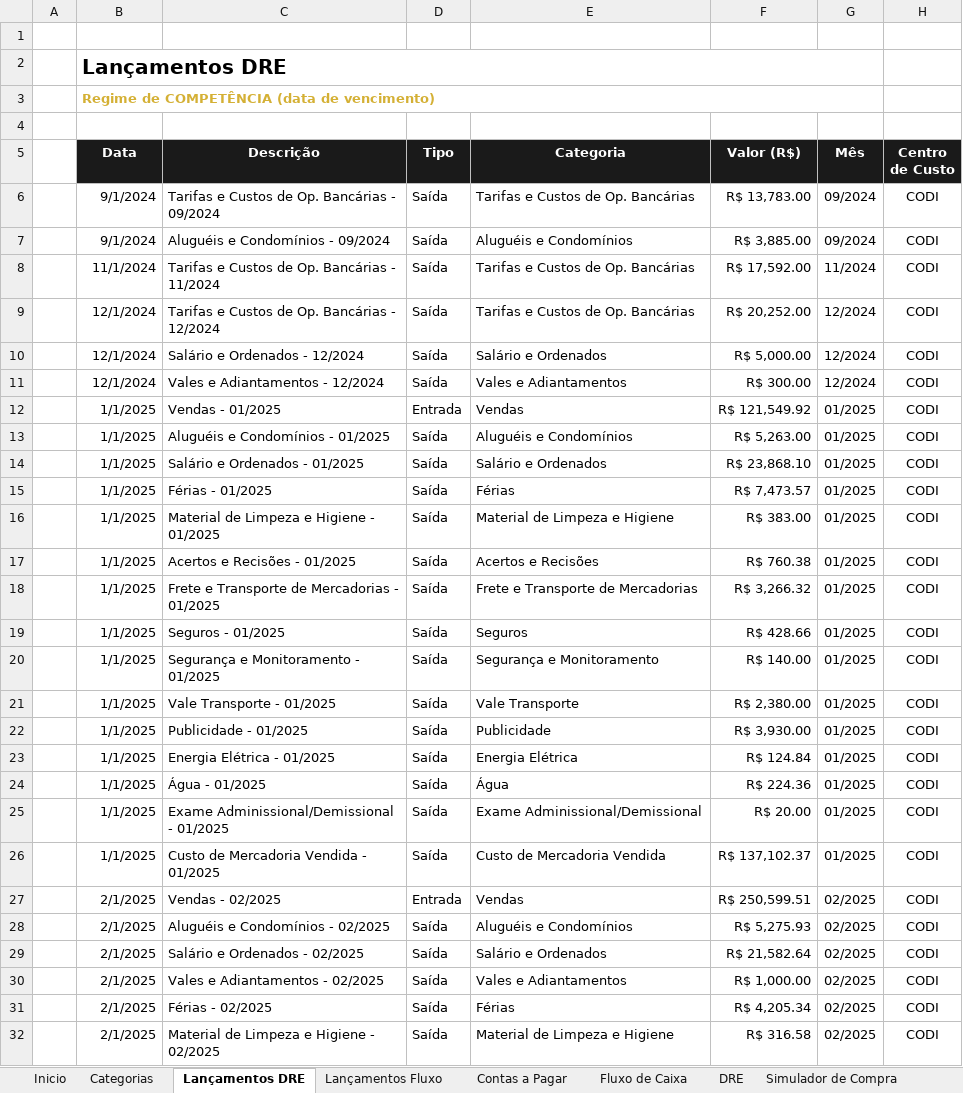
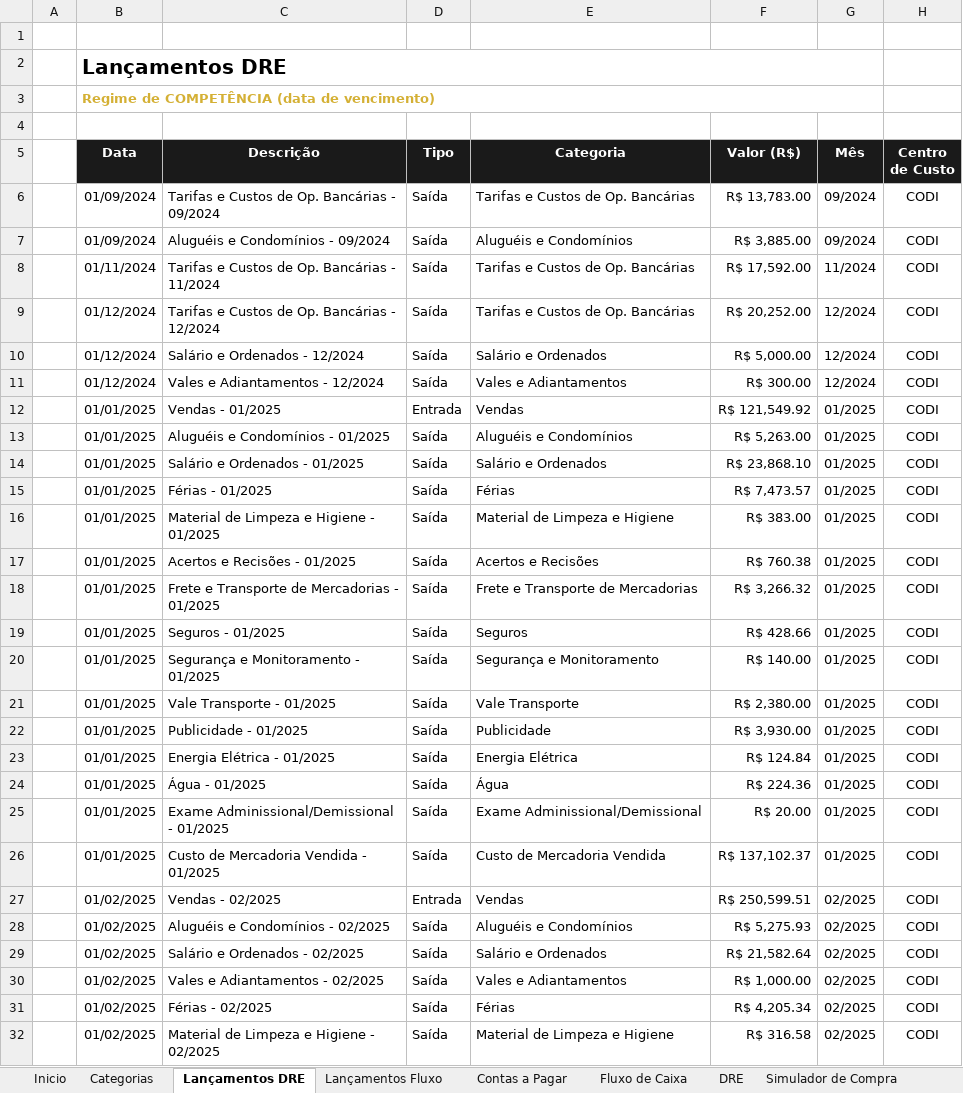
Before and after one commit to thaysmoraes-lab/Sistema_Financeiro_CODI, an Excel workbook: sistema_financeiro.xlsx, sheet Lançamentos DRE, drawn as a sheet; only a part is shown; values as stored, in another font and other column widths than the file's, no borders; the diff covers the shown part only; the diff names each change by its address in the sheet, - before the commit and + after, or states it on an @@ line.

```diff
--- a/sistema_financeiro.xlsx (sheet Lançamentos DRE)
+++ b/sistema_financeiro.xlsx (sheet Lançamentos DRE)
-B6:B7 (Data): 9/1/2024
+B6:B7 (Data): 01/09/2024
-B8 (Data): 11/1/2024
+B8 (Data): 01/11/2024
-B9:B11 (Data): 12/1/2024
+B9:B11 (Data): 01/12/2024
-B12:B26 (Data): 1/1/2025
+B12:B26 (Data): 01/01/2025
-B27:B32 (Data): 2/1/2025
+B27:B32 (Data): 01/02/2025
```
Also changed, not shown: 40 added rows, 19 removed rows and 555 edited cells elsewhere in this sheet, sheet Contas a Pagar, sheet Lançamentos Fluxo, sheet DRE, sheet Produção de Peças, sheet Fluxo de Caixa, sheet Régua de Crédito, 1 more sheet, charts or pictures.
